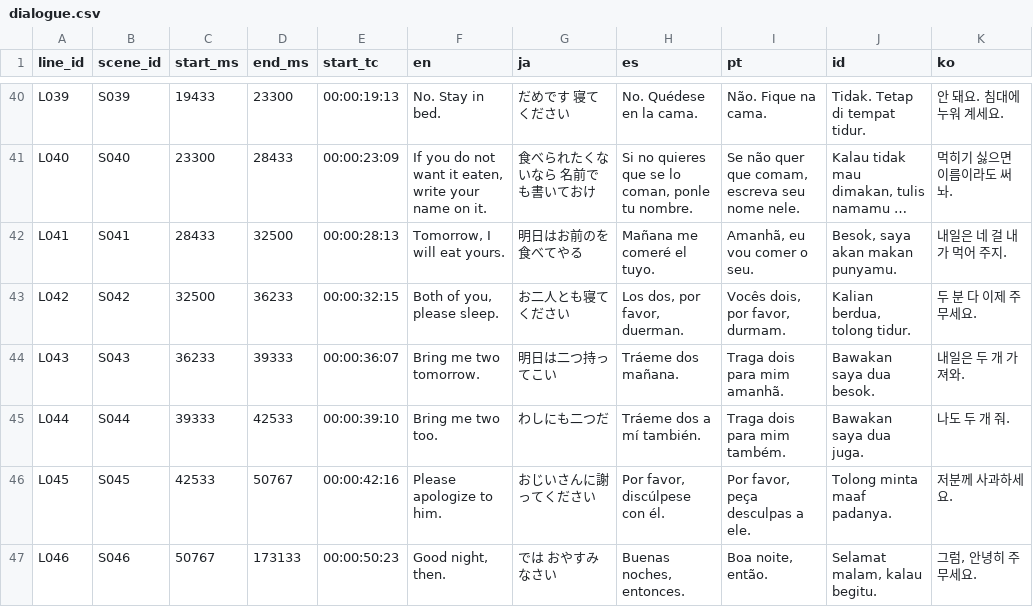
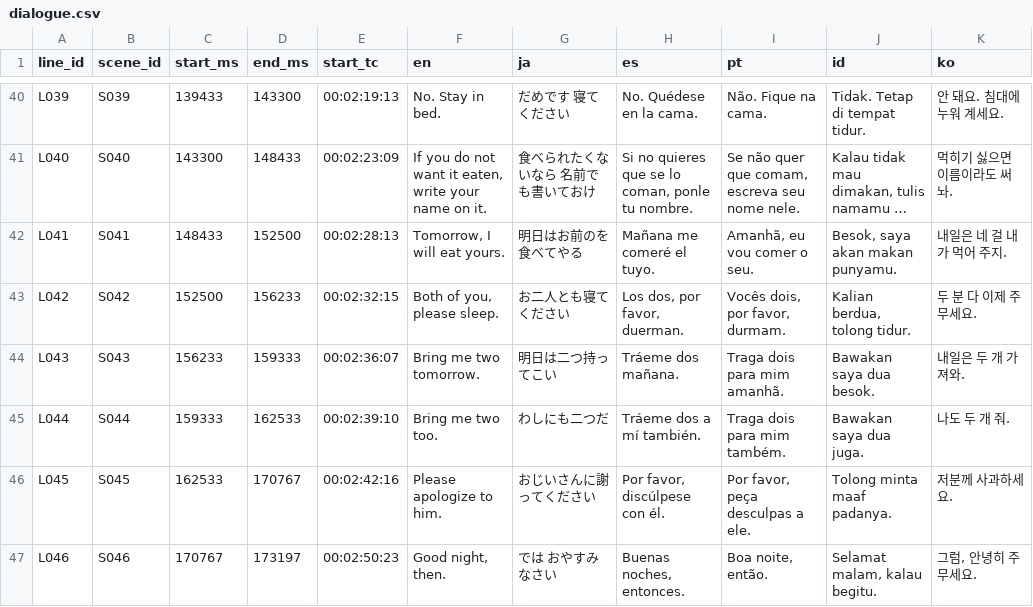
Before and after one commit to Growly-app/Growly-app.github.io, a CSV file: stories/ECA-001/dialogue.csv, drawn as a sheet; only a part is shown, gaps mark what is left out; long unchanged cells end in …; the diff covers the shown part only; the diff names each change by its address in the sheet, - before the commit and + after, or states it on an @@ line.

```diff
--- a/stories/ECA-001/dialogue.csv
+++ b/stories/ECA-001/dialogue.csv
-C40 (start_ms): 19433
+C40 (start_ms): 139433
-D40 (end_ms): 23300
+D40 (end_ms): 143300
-E40 (start_tc): 00:00:19:13
+E40 (start_tc): 00:02:19:13
-C41 (start_ms): 23300
+C41 (start_ms): 143300
-D41 (end_ms): 28433
+D41 (end_ms): 148433
-E41 (start_tc): 00:00:23:09
+E41 (start_tc): 00:02:23:09
-C42 (start_ms): 28433
+C42 (start_ms): 148433
-D42 (end_ms): 32500
+D42 (end_ms): 152500
-E42 (start_tc): 00:00:28:13
+E42 (start_tc): 00:02:28:13
-C43 (start_ms): 32500
+C43 (start_ms): 152500
-D43 (end_ms): 36233
+D43 (end_ms): 156233
-E43 (start_tc): 00:00:32:15
+E43 (start_tc): 00:02:32:15
-C44 (start_ms): 36233
+C44 (start_ms): 156233
-D44 (end_ms): 39333
+D44 (end_ms): 159333
-E44 (start_tc): 00:00:36:07
+E44 (start_tc): 00:02:36:07
-C45 (start_ms): 39333
+C45 (start_ms): 159333
-D45 (end_ms): 42533
+D45 (end_ms): 162533
-E45 (start_tc): 00:00:39:10
+E45 (start_tc): 00:02:39:10
-C46 (start_ms): 42533
+C46 (start_ms): 162533
-D46 (end_ms): 50767
+D46 (end_ms): 170767
-E46 (start_tc): 00:00:42:16
+E46 (start_tc): 00:02:42:16
-C47 (start_ms): 50767
+C47 (start_ms): 170767
-D47 (end_ms): 173133
+D47 (end_ms): 173197
-E47 (start_tc): 00:00:50:23
+E47 (start_tc): 00:02:50:23
```
Also changed, not shown: 61 edited cells elsewhere in this file.
